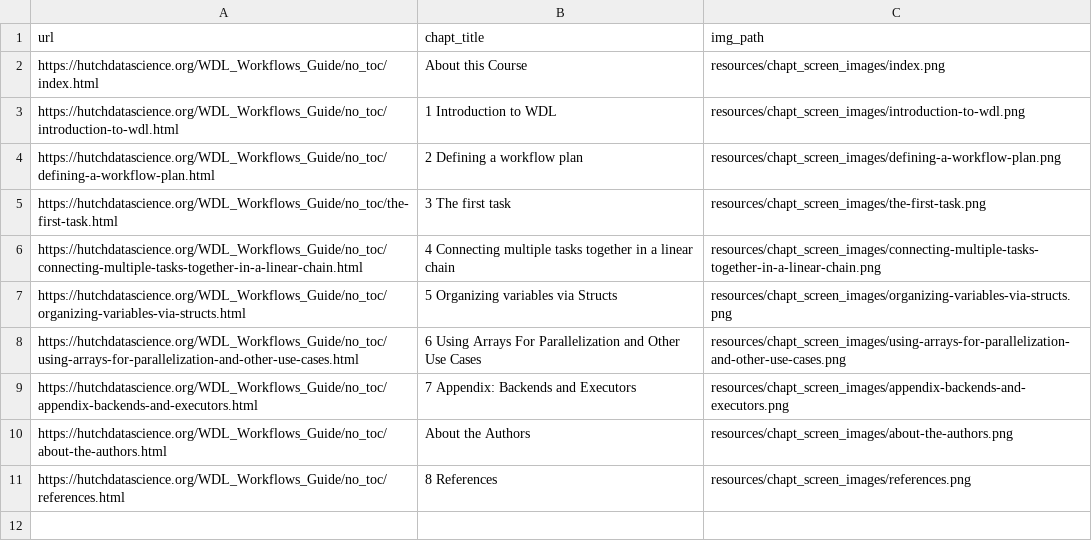
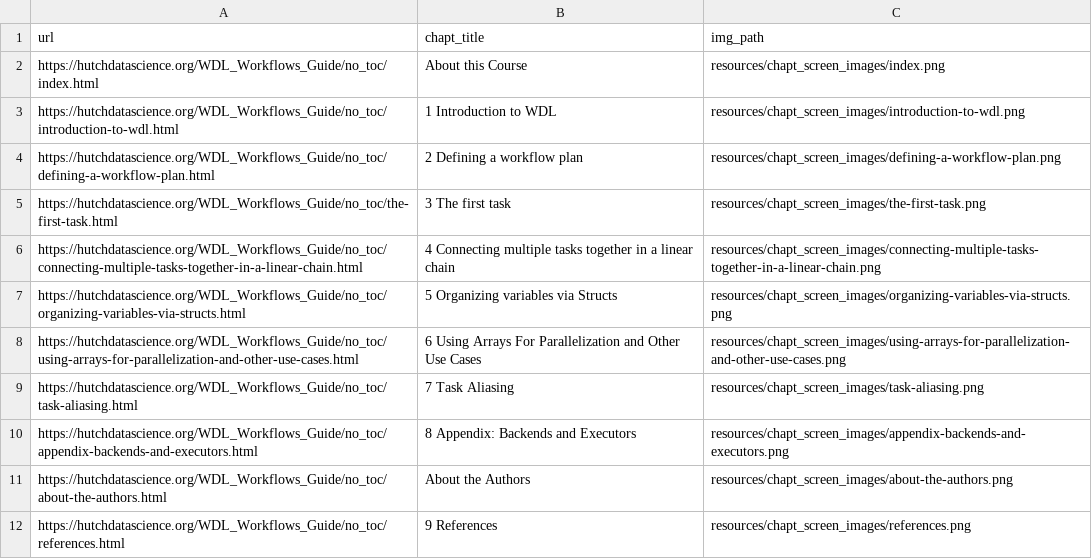
Before and after one commit to fhdsl/Developing_WDL_Workflows, a TSV file: resources/chapt_screen_images/chapter_urls.tsv, drawn as a sheet.

```diff
--- a/resources/chapt_screen_images/chapter_urls.tsv
+++ b/resources/chapt_screen_images/chapter_urls.tsv
@@ -8,4 +8,5 @@ https://hutchdatascience.org/WDL_Workflows_Guide/no_toc/organizing-variables-via
 https://hutchdatascience.org/WDL_Workflows_Guide/no_toc/using-arrays-for-parallelization-and-other-use-cases.html	6 Using Arrays For Parallelization and Other Use Cases	resources/chapt_screen_images/using-arrays-for-parallelization-and-other-use-cases.png
-https://hutchdatascience.org/WDL_Workflows_Guide/no_toc/appendix-backends-and-executors.html	7 Appendix: Backends and Executors	resources/chapt_screen_images/appendix-backends-and-executors.png
+https://hutchdatascience.org/WDL_Workflows_Guide/no_toc/task-aliasing.html	7 Task Aliasing	resources/chapt_screen_images/task-aliasing.png
+https://hutchdatascience.org/WDL_Workflows_Guide/no_toc/appendix-backends-and-executors.html	8 Appendix: Backends and Executors	resources/chapt_screen_images/appendix-backends-and-executors.png
 https://hutchdatascience.org/WDL_Workflows_Guide/no_toc/about-the-authors.html	About the Authors	resources/chapt_screen_images/about-the-authors.png
-https://hutchdatascience.org/WDL_Workflows_Guide/no_toc/references.html	8 References	resources/chapt_screen_images/references.png
+https://hutchdatascience.org/WDL_Workflows_Guide/no_toc/references.html	9 References	resources/chapt_screen_images/references.png
```
Also changed, not shown: 22 other files.
